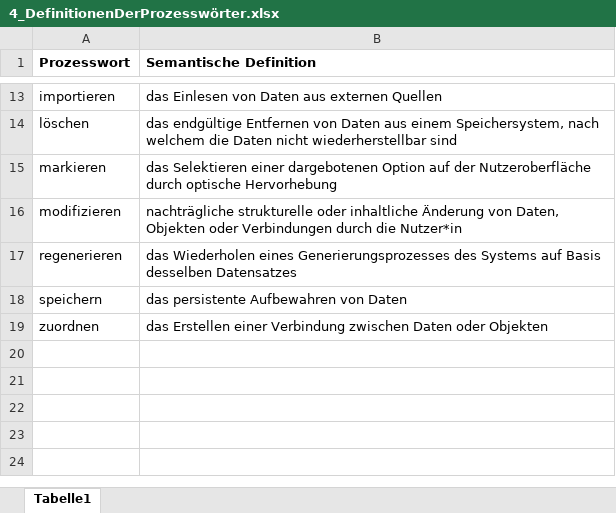
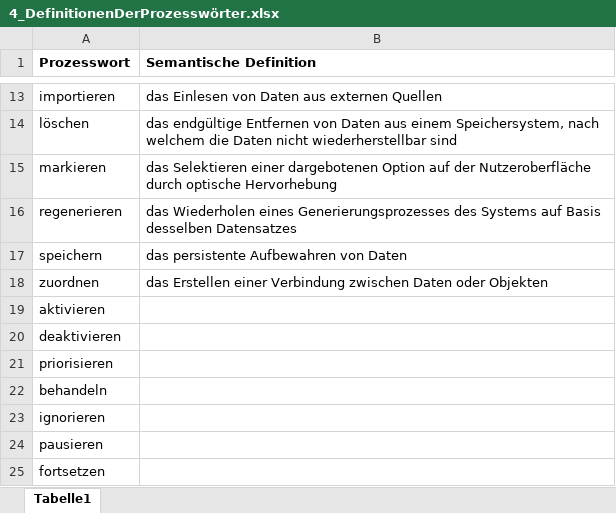
Before and after one commit to annikalenneper/praxisprojekt_mi_bachelor_SoSe24, an Excel workbook: 4_Entwurf/4_DefinitionenDerProzesswörter.xlsx, sheet Tabelle1, drawn as a sheet; only a part is shown, gaps mark what is left out; values as stored, in another font and other column widths than the file's, no borders; removed rows and columns are numbered as before the commit, all else as after; the diff names each change by its address in the sheet, - before the commit and + after, or states it on an @@ line.

```diff
--- a/4_Entwurf/4_DefinitionenDerProzesswörter.xlsx (sheet Tabelle1)
+++ b/4_Entwurf/4_DefinitionenDerProzesswörter.xlsx (sheet Tabelle1)
-row 16: modifizieren | nachträgliche strukturelle oder inhaltliche Änderung von Daten, Objekten oder Verbindungen durch die Nutzer*in
+row 19: aktivieren
+row 20: deaktivieren
+row 21: priorisieren
+row 22: behandeln
+row 23: ignorieren
+row 24: pausieren
+row 25: fortsetzen
```
Also changed, not shown: 4_Entwurf/4_Anforderungen.xlsx.
